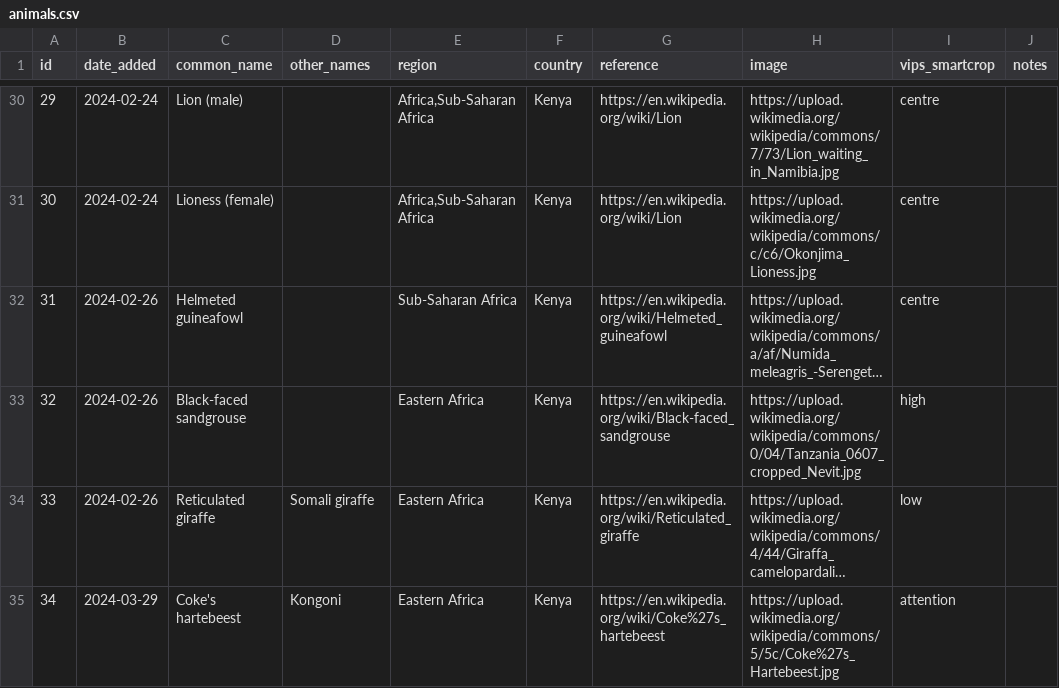
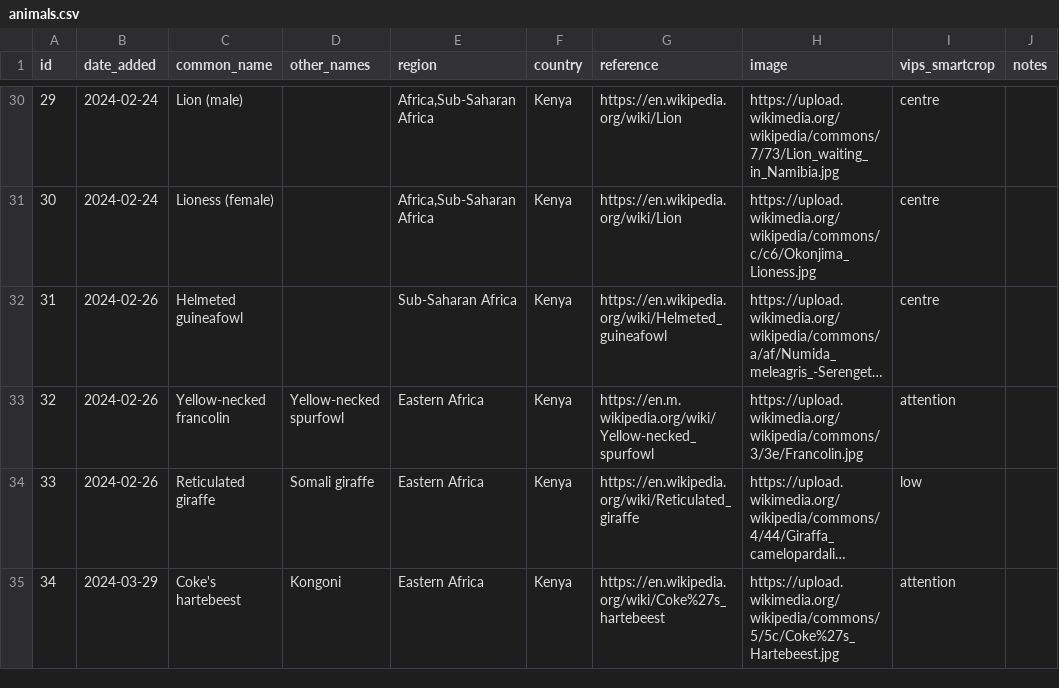
Before and after one commit to alanorth/safari-bingo-cards, a CSV file: data/animals.csv, drawn as a sheet; only a part is shown, gaps mark what is left out; long unchanged cells end in …; the diff names each change by its address in the sheet, - before the commit and + after, or states it on an @@ line.

Commit message:
data/animals.csv: fix francolin
This is a yellow-necked francolin, not a sand grouse!

```diff
--- a/data/animals.csv
+++ b/data/animals.csv
-C33 (common_name): Black-faced sandgrouse
+C33 (common_name): Yellow-necked francolin
-D33 (other_names): (empty)
+D33 (other_names): Yellow-necked spurfowl
-G33 (reference): https://en.wikipedia.org/wiki/Black-faced_sandgrouse
+G33 (reference): https://en.m.wikipedia.org/wiki/Yellow-necked_spurfowl
-H33 (image): https://upload.wikimedia.org/wikipedia/commons/0/04/Tanzania_0607_cropped_Nevit.jpg
+H33 (image): https://upload.wikimedia.org/wikipedia/commons/3/3e/Francolin.jpg
-I33 (vips_smartcrop): high
+I33 (vips_smartcrop): attention
```
